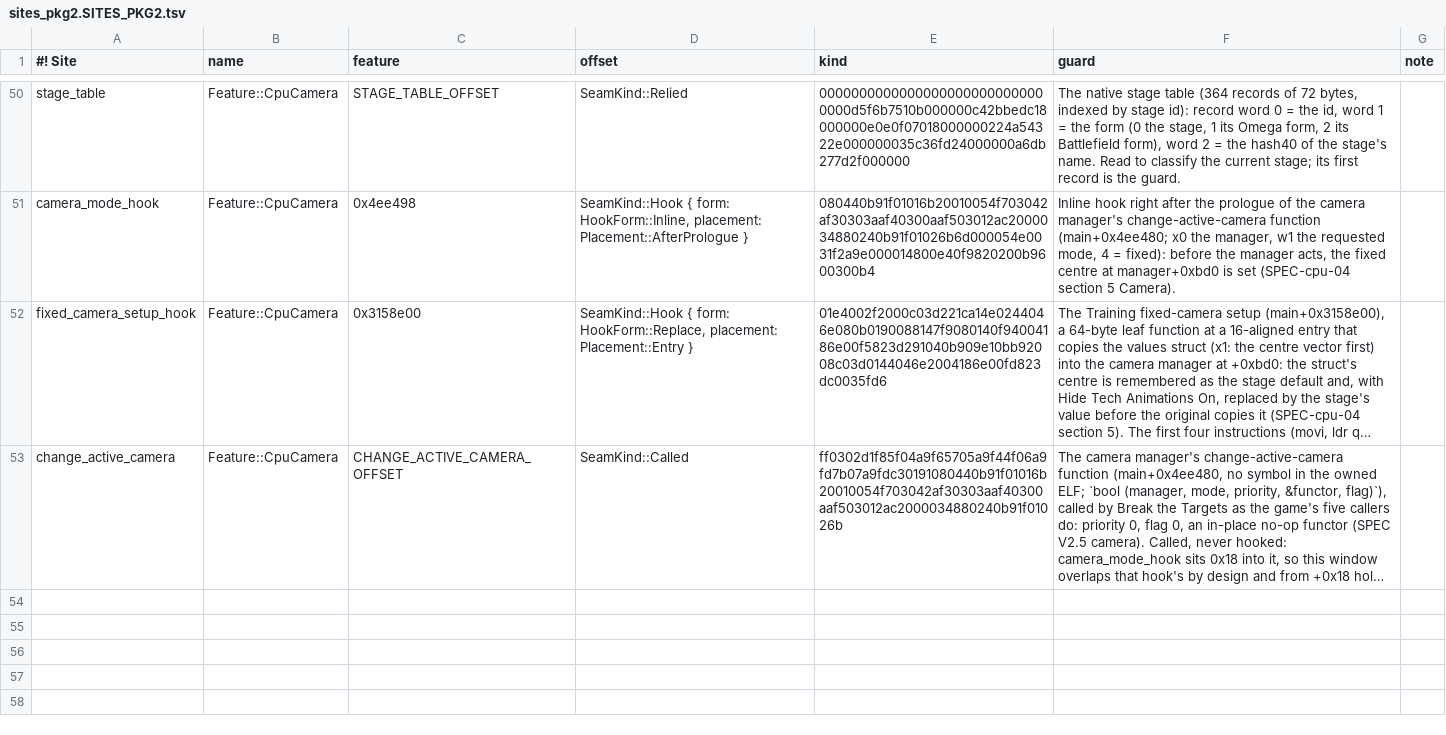
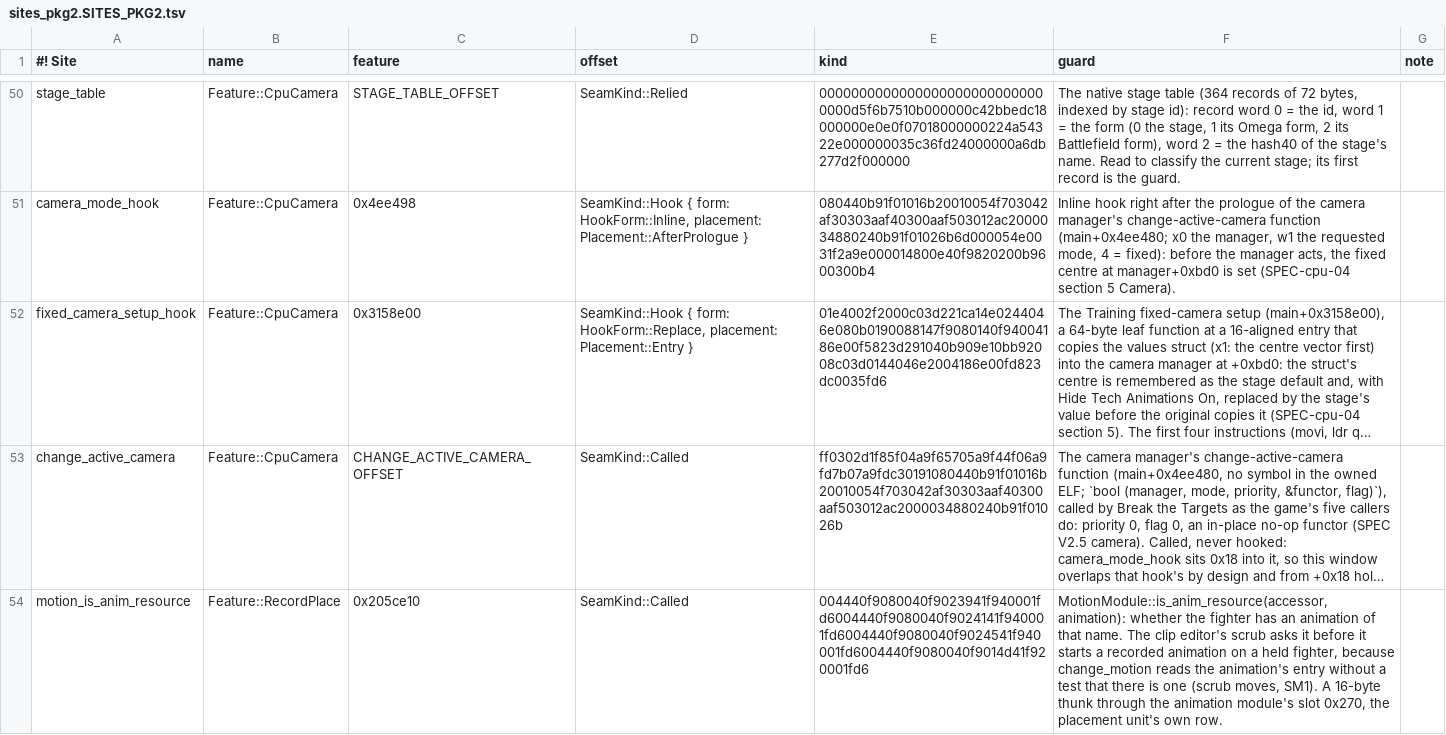
Before and after one commit to crashbandicode/TrainingRoomsForUltimate, a TSV file: data/tables/sites_pkg2.SITES_PKG2.tsv, drawn as a sheet; only a part is shown, gaps mark what is left out; long unchanged cells end in …; the diff names each change by its address in the sheet, - before the commit and + after, or states it on an @@ line.

Commit message:
The scrub asks the game whether the fighter has the animation before it claims the body
MotionModule::is_anim_resource is the one new guarded call the decision names (docs/DECISIONS.md, scrub moves),
and it is in part B (place-t1a, 2026-11-26 20:12:53Z): change_motion reads the animation entry without a test
that there is one.

- Row motion_is_anim_resource, main+0x205ce10, called, with its 64 guard bytes from the owned 13.0.5 ELF: a
  16-byte thunk through the animation module slot 0x270. It is the placement unit own row, so a refused row
  turns that unit off and no other.
- natives::is_anim_resource answers no when the row was not granted.
- scrub_pose::asked_of: the recorded pose is asked of a body only when it unpacks and the body has an animation
  of that name; otherwise the frame has no pose for it. The question comes before the decision, so such a body
  is never given the setter, and one the scrub owns goes plain and reports none.
- The comment on pose() says what sets again: another animation or frame.

```diff
--- a/data/tables/sites_pkg2.SITES_PKG2.tsv
+++ b/data/tables/sites_pkg2.SITES_PKG2.tsv
+row 54: motion_is_anim_resource | Feature::RecordPlace | 0x205ce10 | SeamKind::Called | 004440f9080040f9023941f940001fd6004440f9080040f9024141f940001fd6004440f9080040f9024541f940001fd6004440f9080040f9014d41f920001fd6 | MotionModule::is_anim_resource(accessor, animation): whether the fighter has an animation of that name. The clip editor's scrub asks it before it starts a recorded animation on a held fighter, because change_motion reads the animation's entry without a test that there is one (scrub moves, SM1). A 16-byte thunk through the animation module's slot 0x270, the placement unit's own row.
```
Also changed, not shown: 4 other files.
